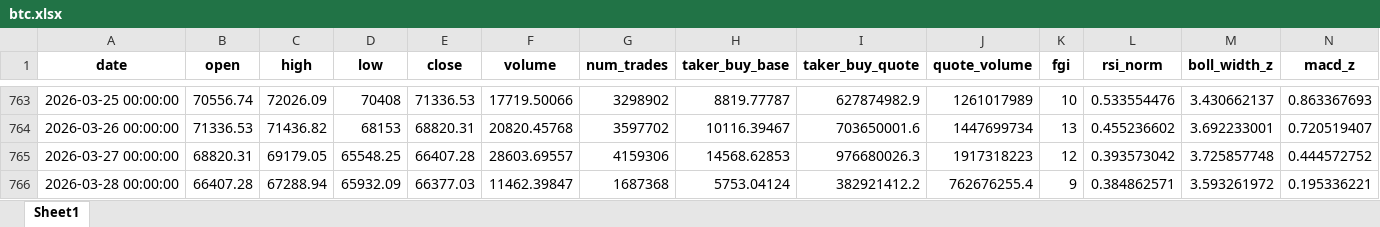
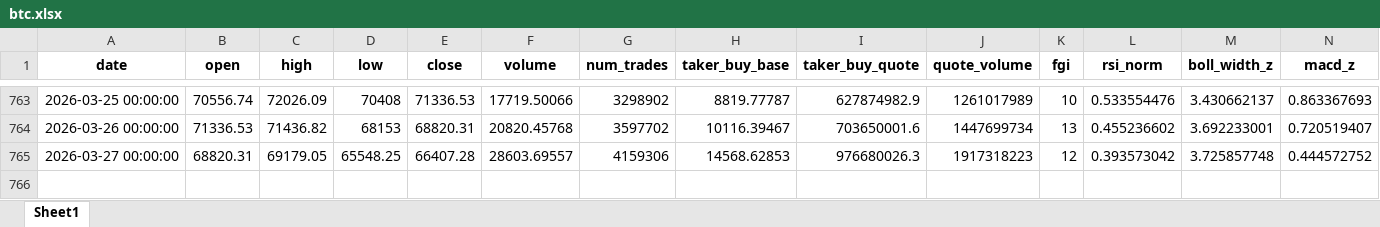
Before and after one commit to CLHITw/get_btc_data, an Excel workbook: btc.xlsx, sheet Sheet1, drawn as a sheet; only a part is shown, gaps mark what is left out; values as stored, in another font and other column widths than the file's, no borders; rows hold the shown columns only; the diff names each change by its address in the sheet, - before the commit and + after, or states it on an @@ line.

Commit message:
update

```diff
--- a/btc.xlsx (sheet Sheet1)
+++ b/btc.xlsx (sheet Sheet1)
-row 766: 2026-03-28 00:00:00 | 66407.28 | 67288.94 | 65932.09 | 66377.03 | 11462.39847 | 1687368 | 5753.04124 | 382921412.2 | 762676255.4 | 9 | 0.384862571 | 3.593261972 | 0.195336221
```
